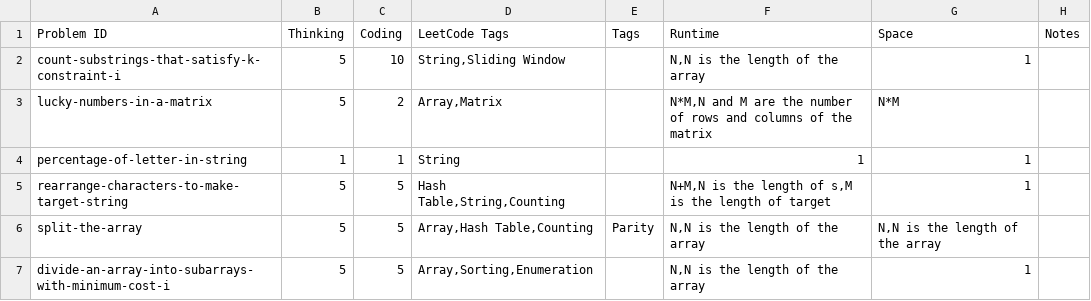
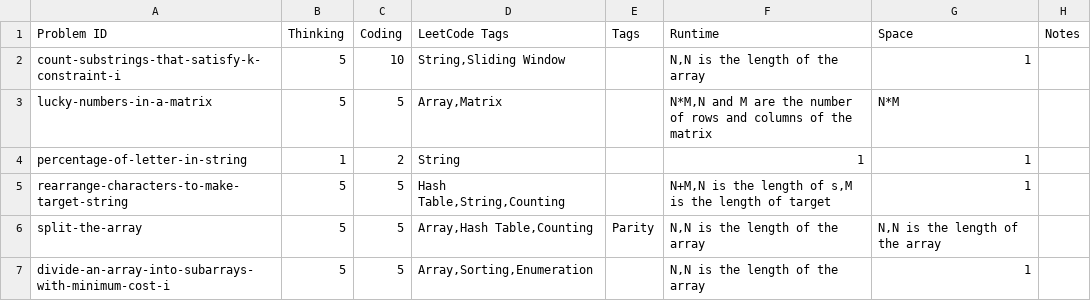
Before and after one commit to charleslien/leetcode, a CSV file: public/problems.csv, drawn as a sheet; only a part is shown.

Commit message:
Update problems.csv

```diff
--- a/public/problems.csv
+++ b/public/problems.csv
@@ -2,4 +2,4 @@ Problem ID,Thinking,Coding,LeetCode Tags,Tags,Runtime,Space,Notes
 count-substrings-that-satisfy-k-constraint-i,5,10,"String,Sliding Window","","N,N is the length of the array",1,
-lucky-numbers-in-a-matrix,5,2,"Array,Matrix","","N*M,N and M are the number of rows and columns of the matrix","N*M",
-percentage-of-letter-in-string,1,1,"String","",1,1,
+lucky-numbers-in-a-matrix,5,5,"Array,Matrix","","N*M,N and M are the number of rows and columns of the matrix","N*M",
+percentage-of-letter-in-string,1,2,"String","",1,1,
 rearrange-characters-to-make-target-string,5,5,"Hash Table,String,Counting","","N+M,N is the length of s,M is the length of target",1,
```
